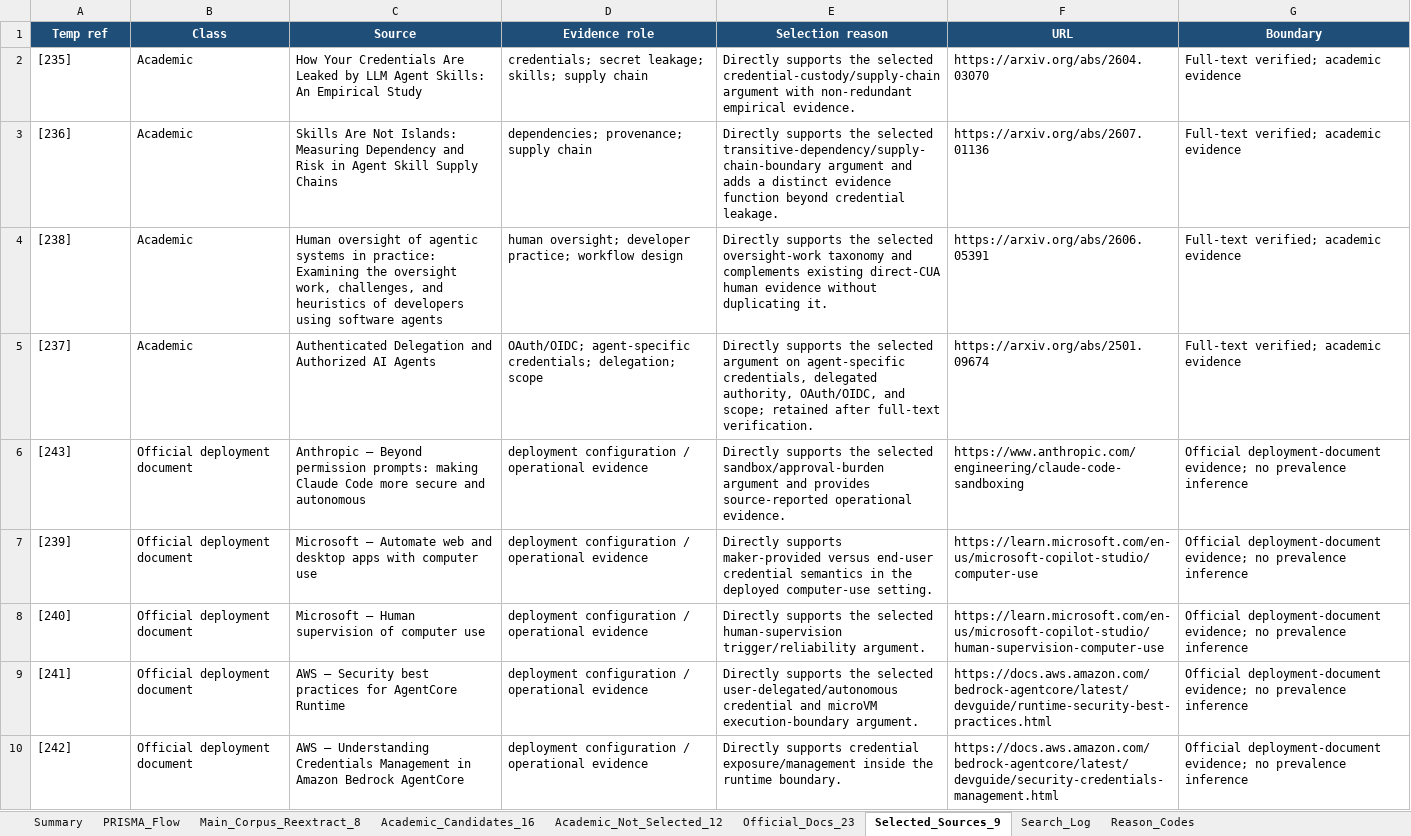
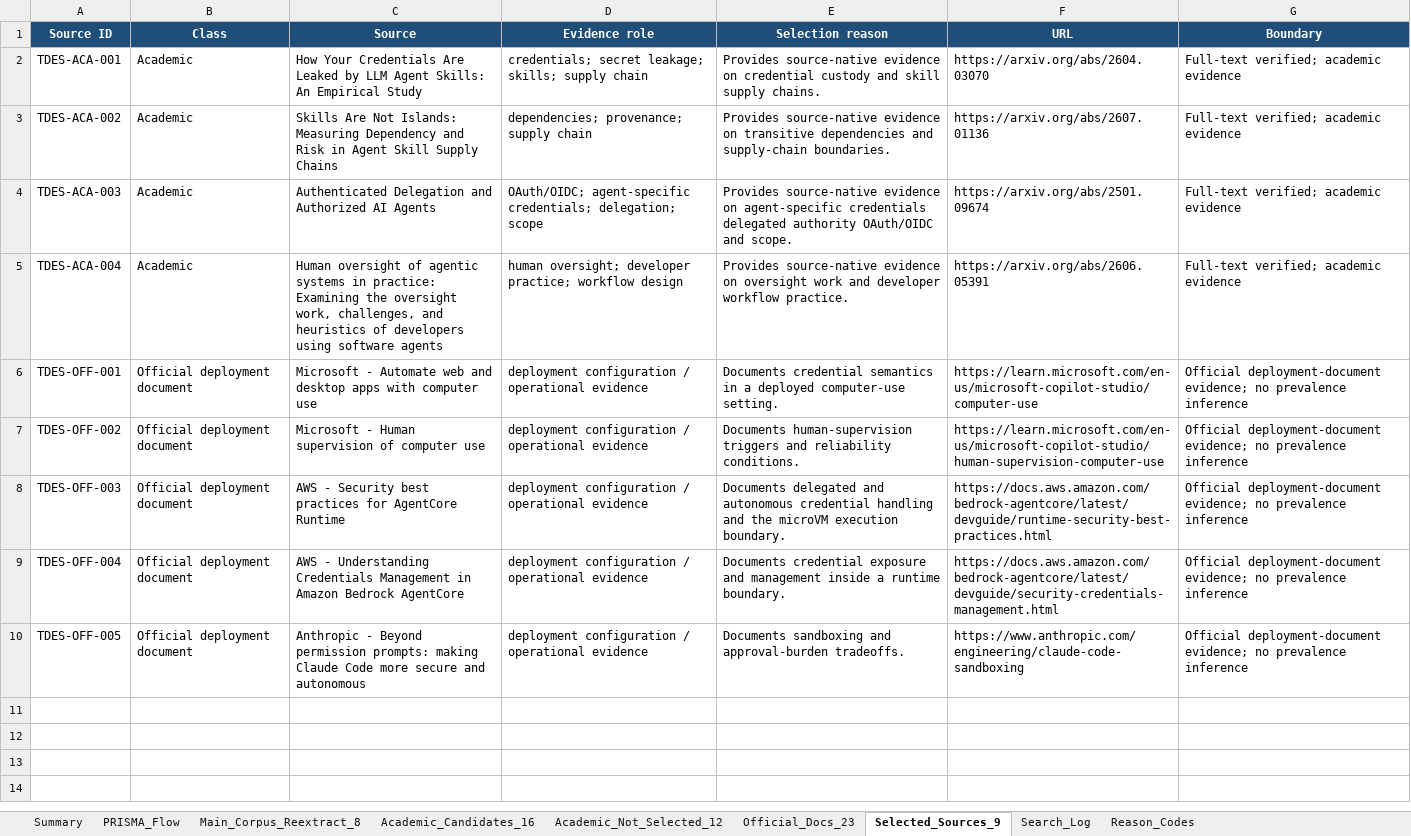
Before and after one commit to rongzhoujie992-sketch/cua_security_review, an Excel workbook: prisma/tdes_branch/TDES_Deployment_Evidence_Supplement_v1.0.xlsx, sheet Selected_Sources_9, drawn as a sheet; values as stored, in another font and other column widths than the file's, no borders; removed rows and columns are numbered as before the commit, all else as after; the diff names each change by its address in the sheet, - before the commit and + after, or states it on an @@ line.

```diff
--- a/prisma/tdes_branch/TDES_Deployment_Evidence_Supplement_v1.0.xlsx (sheet Selected_Sources_9)
+++ b/prisma/tdes_branch/TDES_Deployment_Evidence_Supplement_v1.0.xlsx (sheet Selected_Sources_9)
-A1: Temp ref
+A1: Source ID
-A2 (Source ID): [235]
+A2 (Source ID): TDES-ACA-001
-E2 (Selection reason): Directly supports the selected credential-custody/supply-chain argument with non-redundant empirical evidence.
+E2 (Selection reason): Provides source-native evidence on credential custody and skill supply chains.
-A3 (Source ID): [236]
+A3 (Source ID): TDES-ACA-002
-E3 (Selection reason): Directly supports the selected transitive-dependency/supply-chain-boundary argument and adds a distinct evidence function beyond credential leakage.
+E3 (Selection reason): Provides source-native evidence on transitive dependencies and supply-chain boundaries.
-row 4: [238] | Academic | Human oversight of agentic systems in practice: Examining the oversight work, challenges, and heuristics of developers using software agents | human oversight; developer practice; workflow design | Directly supports the selected oversight-work taxonomy and complements existing direct-CUA human evidence without duplicating it. | https://arxiv.org/abs/2606.05391 | Full-text verified; academic evidence
-A4 (Source ID): [237]
+A4 (Source ID): TDES-ACA-003
-E4 (Selection reason): Directly supports the selected argument on agent-specific credentials, delegated authority, OAuth/OIDC, and scope; retained after full-text verification.
+E4 (Selection reason): Provides source-native evidence on agent-specific credentials delegated authority OAuth/OIDC and scope.
-row 6: [243] | Official deployment document | Anthropic — Beyond permission prompts: making Claude Code more secure and autonomous | deployment configuration / operational evidence | Directly supports the selected sandbox/approval-burden argument and provides source-reported operational evidence. | https://www.anthropic.com/engineering/claude-code-sandboxing | Official deployment-document evidence; no prevalence inference
+row 5: TDES-ACA-004 | Academic | Human oversight of agentic systems in practice: Examining the oversight work, challenges, and heuristics of developers using software agents | human oversight; developer practice; workflow design | Provides source-native evidence on oversight work and developer workflow practice. | https://arxiv.org/abs/2606.05391 | Full-text verified; academic evidence
-A6 (Source ID): [239]
+A6 (Source ID): TDES-OFF-001
-C6 (Source): Microsoft — Automate web…
+C6 (Source): Microsoft - Automate web…
-E6 (Selection reason): Directly supports maker-provided versus end-user credential semantics in the deployed computer-use…
+E6 (Selection reason): Documents credential semantics in a deployed computer-use…
-A7 (Source ID): [240]
+A7 (Source ID): TDES-OFF-002
-C7 (Source): Microsoft — Human supervision of computer use
+C7 (Source): Microsoft - Human supervision of computer use
-E7 (Selection reason): Directly supports the selected human-supervision trigger/reliability argument.
+E7 (Selection reason): Documents human-supervision triggers and reliability conditions.
-A8 (Source ID): [241]
+A8 (Source ID): TDES-OFF-003
-C8 (Source): AWS — Security best…
+C8 (Source): AWS - Security best…
-E8 (Selection reason): Directly supports the selected user-delegated/autonomous credential and microVM execution-boundary argument.
+E8 (Selection reason): Documents delegated and autonomous credential handling and the microVM execution boundary.
-A9 (Source ID): [242]
+A9 (Source ID): TDES-OFF-004
-C9 (Source): AWS — Understanding Credentials…
+C9 (Source): AWS - Understanding Credentials…
-E9 (Selection reason): Directly supports credential exposure/management inside the runtime boundary.
+E9 (Selection reason): Documents credential exposure and management inside a runtime boundary.
+row 10: TDES-OFF-005 | Official deployment document | Anthropic - Beyond permission prompts: making Claude Code more secure and autonomous | deployment configuration / operational evidence | Documents sandboxing and approval-burden tradeoffs. | https://www.anthropic.com/engineering/claude-code-sandboxing | Official deployment-document evidence; no prevalence inference
```
Also changed, not shown: sheet Academic_Candidates_16, sheet Official_Docs_23, sheet Summary, sheet PRISMA_Flow, sheet Main_Search_Reconciliation_4, sheet Academic_Not_Selected_12, 3 more sheets, 26 other files.
